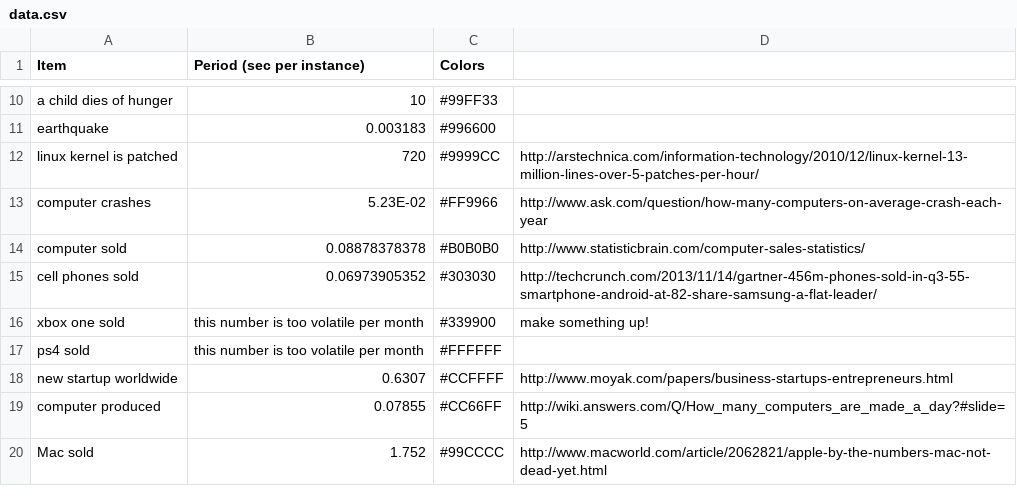
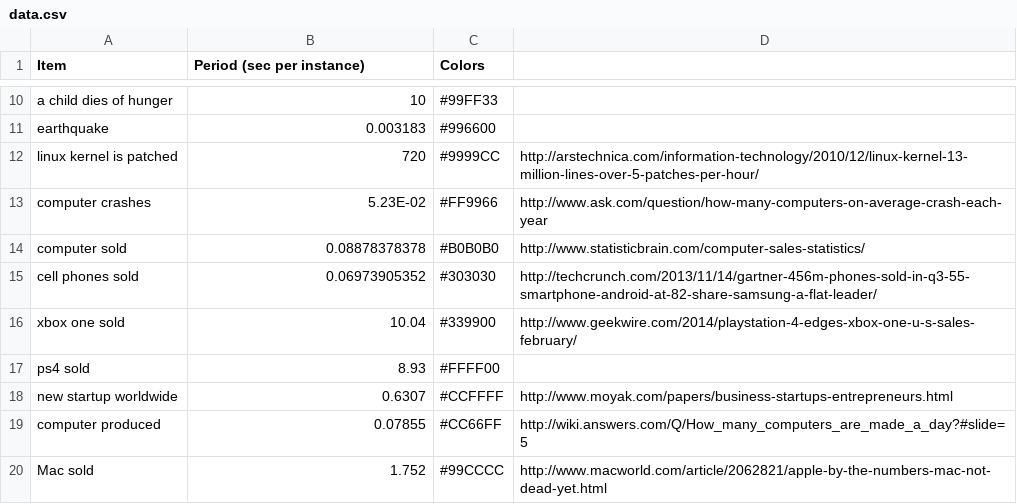
Before and after one commit to tadeegan/clock-visualization, a CSV file: data.csv, drawn as a sheet; only a part is shown, gaps mark what is left out.

Commit message:
added ps4/xbox data

```diff
--- a/data.csv
+++ b/data.csv
@@ -15,4 +15,4 @@ computer sold,0.08878378378,#B0B0B0,http://www.statisticbrain.com/computer-sales
 cell phones sold,0.06973905352,#303030,http://techcrunch.com/2013/11/14/gartner-456m-phones-sold-in-q3-55-smartphone-android-at-82-share-samsung-a-flat-leader/
-xbox one sold,this number is too volatile per month,#339900,make something up!
-ps4 sold,this number is too volatile per month,#FFFFFF,
+xbox one sold,10.04,#339900,http://www.geekwire.com/2014/playstation-4-edges-xbox-one-u-s-sales-february/
+ps4 sold,8.93,#FFFF00,
 new startup worldwide,0.6307,#CCFFFF,http://www.moyak.com/papers/business-startups-entrepreneurs.html
```
